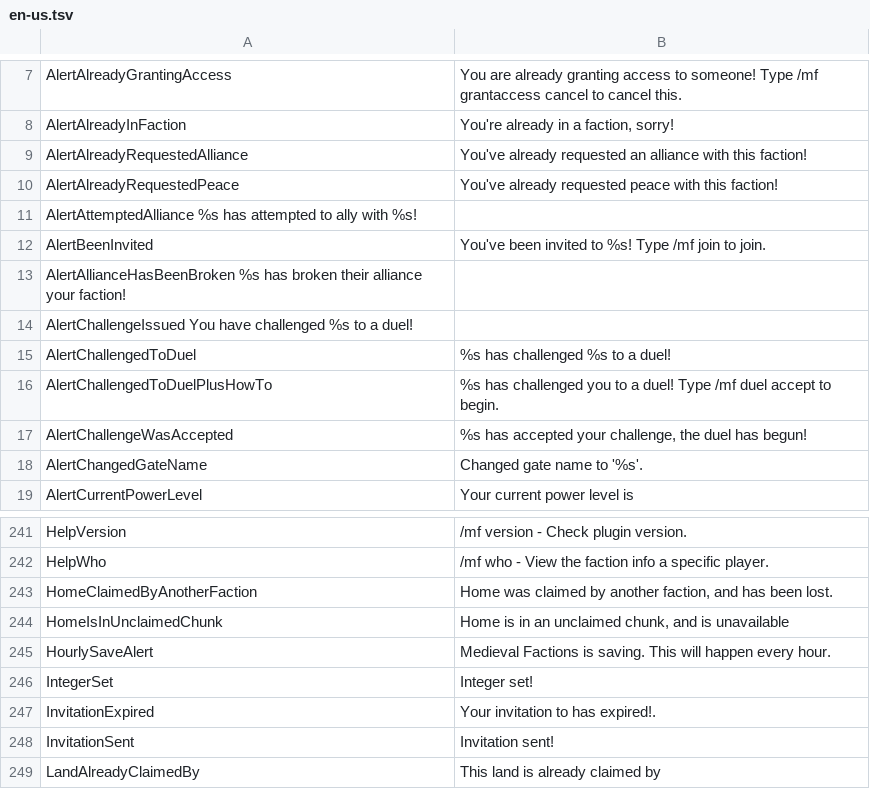
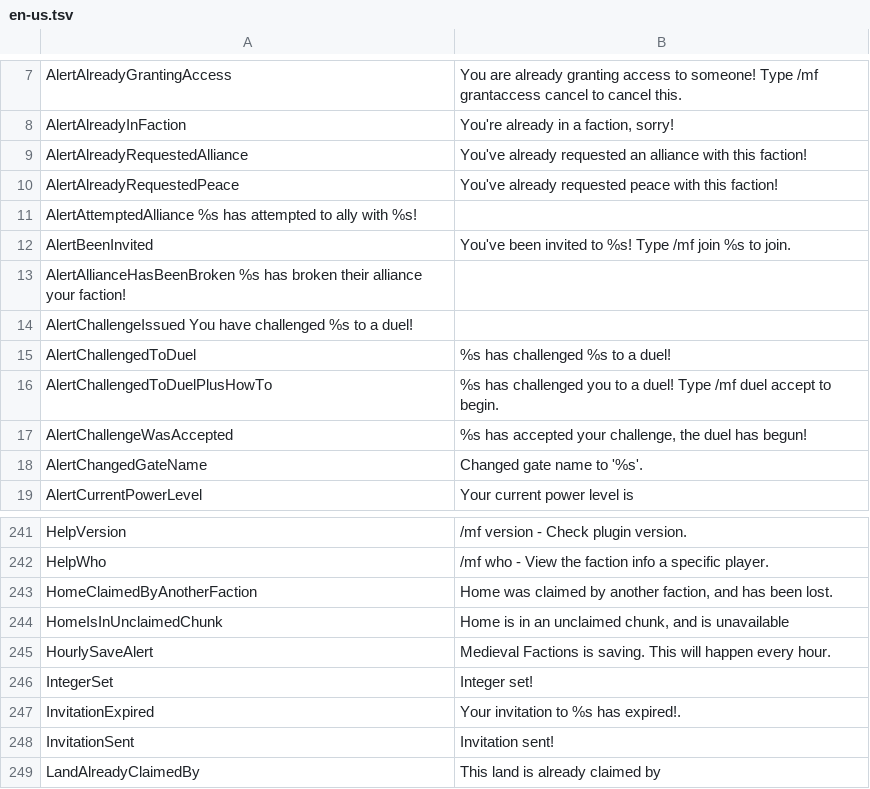
Before and after one commit to Dans-Plugins/Medieval-Factions, a TSV file: src/main/resources/en-us.tsv, drawn as a sheet; only a part is shown, gaps mark what is left out.

```diff
--- a/src/main/resources/en-us.tsv
+++ b/src/main/resources/en-us.tsv
@@ -11,3 +11,3 @@ AlertAlreadyRequestedPeace	You've already requested peace with this faction!
 AlertAttemptedAlliance  %s has attempted to ally with %s!
-AlertBeenInvited	You've been invited to %s! Type /mf join to join.
+AlertBeenInvited	You've been invited to %s! Type /mf join %s to join.
 AlertAllianceHasBeenBroken  %s has broken their alliance your faction!
@@ -246,3 +246,3 @@ HourlySaveAlert	Medieval Factions is saving. This will happen every hour.
 IntegerSet	Integer set!
-InvitationExpired	Your invitation to has expired!.
+InvitationExpired	Your invitation to %s has expired!.
 InvitationSent	Invitation sent!
```
Also changed, not shown: 1 other file.
